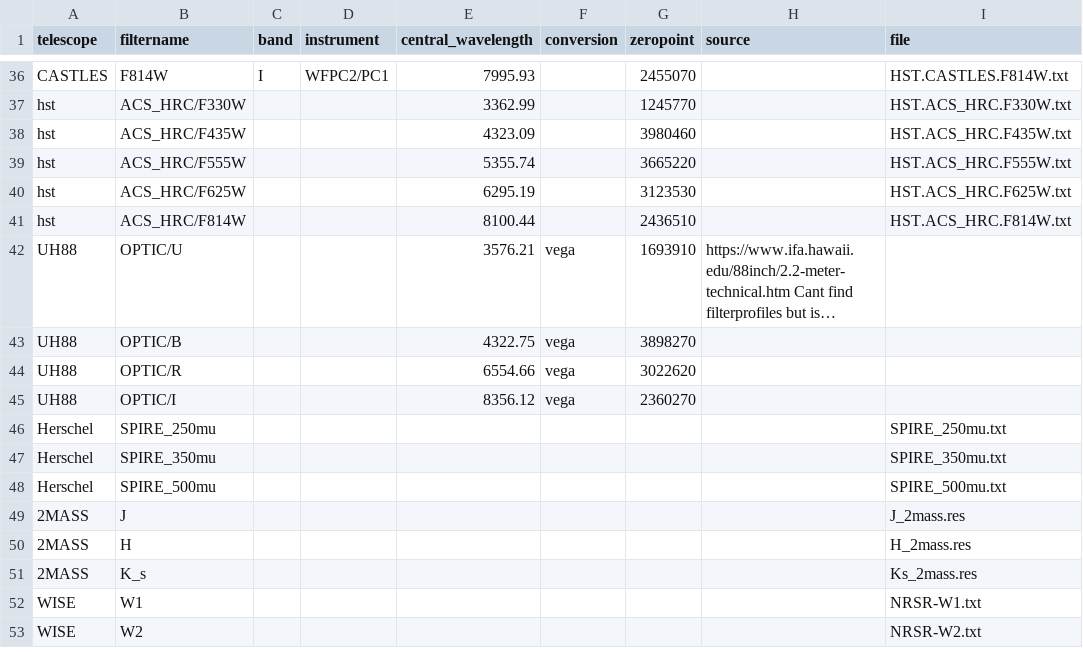
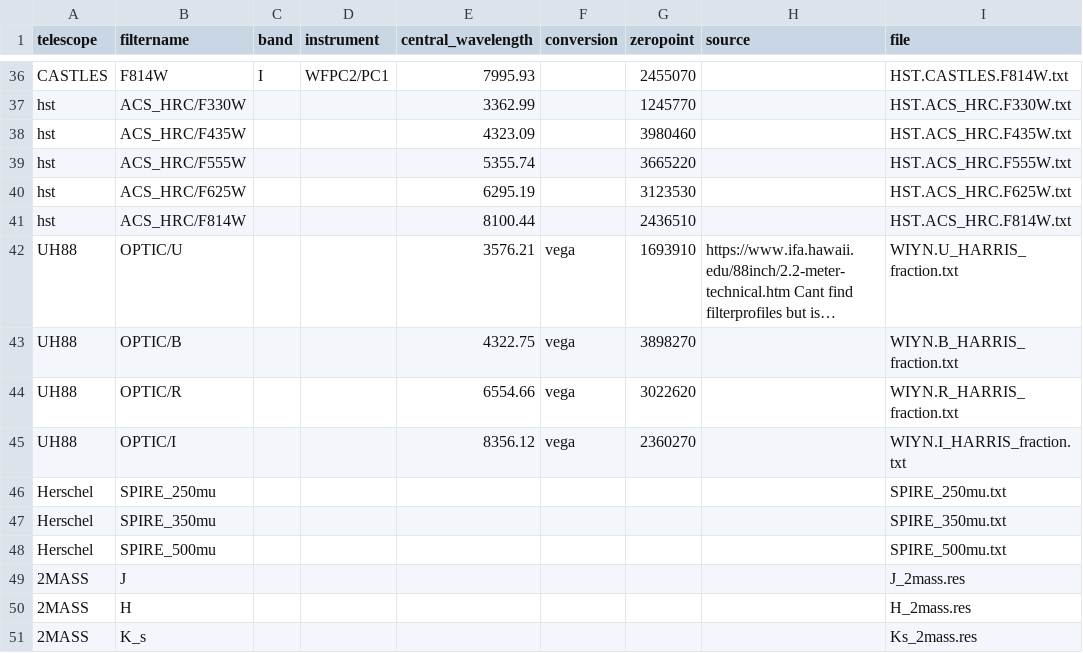
Before and after one commit to ikhebgeenaccount/lensed-qso-brp-2022, a CSV file: data/filter.csv, drawn as a sheet; only a part is shown, gaps mark what is left out; the shorter side is filled out with more unchanged rows; long unchanged cells end in …; the diff names each change by its address in the sheet, - before the commit and + after, or states it on an @@ line.

Commit message:
Update filter.csv

```diff
--- a/data/filter.csv
+++ b/data/filter.csv
-I42 (file): (empty)
+I42 (file): WIYN.U_HARRIS_fraction.txt
-I43 (file): (empty)
+I43 (file): WIYN.B_HARRIS_fraction.txt
-I44 (file): (empty)
+I44 (file): WIYN.R_HARRIS_fraction.txt
-I45 (file): (empty)
+I45 (file): WIYN.I_HARRIS_fraction.txt
```
